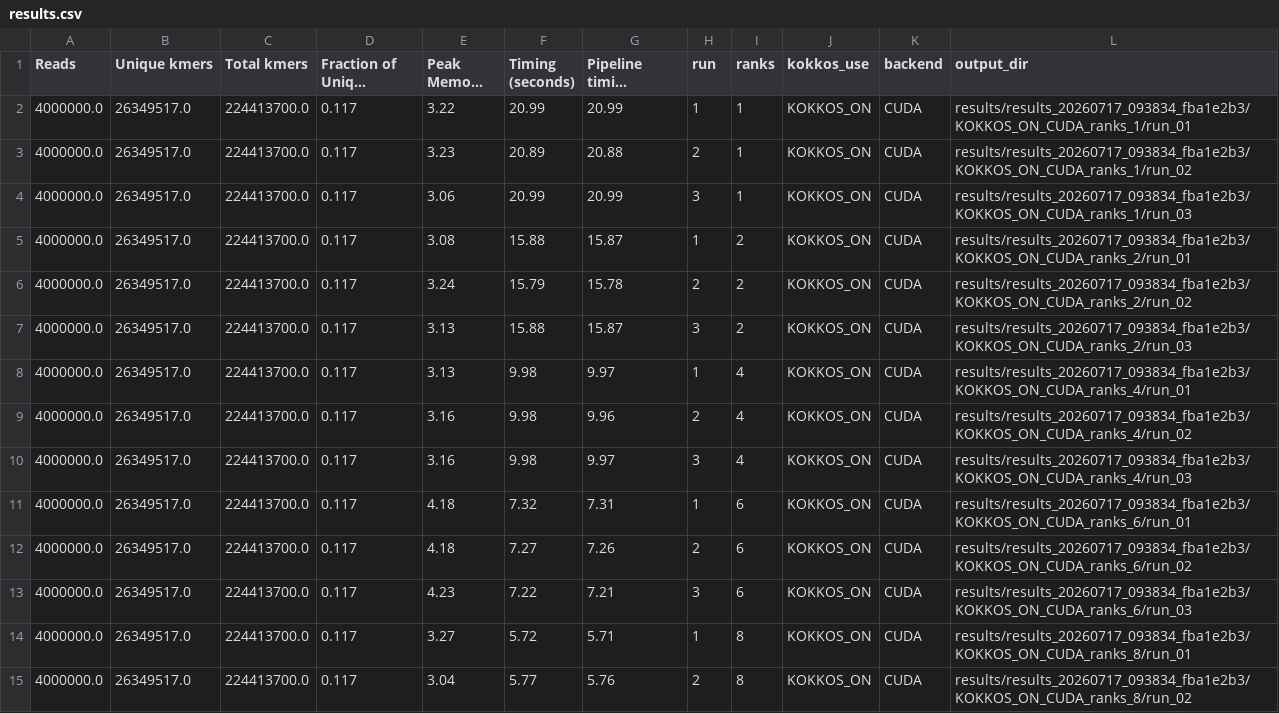
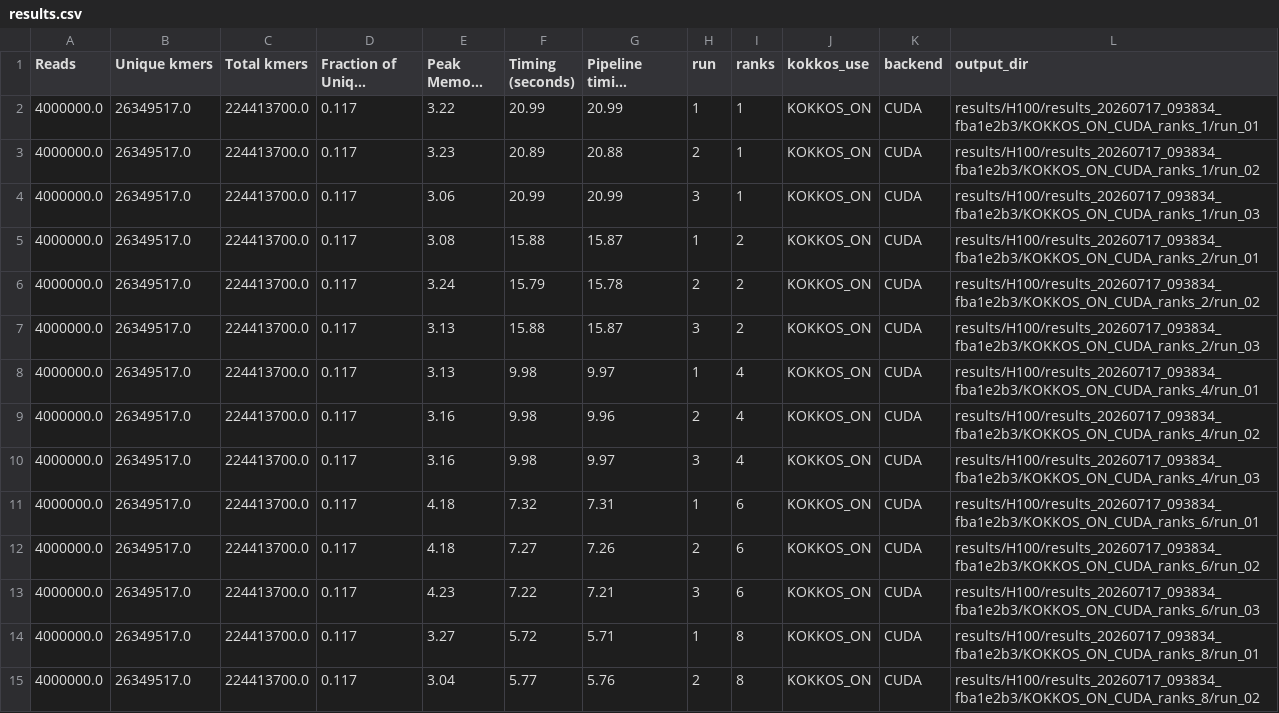
Before and after one commit to sandialabs/mhm2-kmer-analysis-proxy, a CSV file: results/H100/results_20260717_093834_fba1e2b3/csv/results.csv, drawn as a sheet; only a part is shown; long unchanged cells end in …; the diff covers the shown part only; the diff names each change by its address in the sheet, - before the commit and + after, or states it on an @@ line.

Commit message:
Update H100 results
Signed-off-by: Jan Ciesko <jan.ciesko@gmail.com>

```diff
--- a/results/H100/results_20260717_093834_fba1e2b3/csv/results.csv
+++ b/results/H100/results_20260717_093834_fba1e2b3/csv/results.csv
-L2 (output_dir): results/results_20260717_093834_fba1e2b3/KOKKOS_ON_CUDA_ranks_1/run_01
+L2 (output_dir): results/H100/results_20260717_093834_fba1e2b3/KOKKOS_ON_CUDA_ranks_1/run_01
-L3 (output_dir): results/results_20260717_093834_fba1e2b3/KOKKOS_ON_CUDA_ranks_1/run_02
+L3 (output_dir): results/H100/results_20260717_093834_fba1e2b3/KOKKOS_ON_CUDA_ranks_1/run_02
-L4 (output_dir): results/results_20260717_093834_fba1e2b3/KOKKOS_ON_CUDA_ranks_1/run_03
+L4 (output_dir): results/H100/results_20260717_093834_fba1e2b3/KOKKOS_ON_CUDA_ranks_1/run_03
-L5 (output_dir): results/results_20260717_093834_fba1e2b3/KOKKOS_ON_CUDA_ranks_2/run_01
+L5 (output_dir): results/H100/results_20260717_093834_fba1e2b3/KOKKOS_ON_CUDA_ranks_2/run_01
-L6 (output_dir): results/results_20260717_093834_fba1e2b3/KOKKOS_ON_CUDA_ranks_2/run_02
+L6 (output_dir): results/H100/results_20260717_093834_fba1e2b3/KOKKOS_ON_CUDA_ranks_2/run_02
-L7 (output_dir): results/results_20260717_093834_fba1e2b3/KOKKOS_ON_CUDA_ranks_2/run_03
+L7 (output_dir): results/H100/results_20260717_093834_fba1e2b3/KOKKOS_ON_CUDA_ranks_2/run_03
-L8 (output_dir): results/results_20260717_093834_fba1e2b3/KOKKOS_ON_CUDA_ranks_4/run_01
+L8 (output_dir): results/H100/results_20260717_093834_fba1e2b3/KOKKOS_ON_CUDA_ranks_4/run_01
-L9 (output_dir): results/results_20260717_093834_fba1e2b3/KOKKOS_ON_CUDA_ranks_4/run_02
+L9 (output_dir): results/H100/results_20260717_093834_fba1e2b3/KOKKOS_ON_CUDA_ranks_4/run_02
-L10 (output_dir): results/results_20260717_093834_fba1e2b3/KOKKOS_ON_CUDA_ranks_4/run_03
+L10 (output_dir): results/H100/results_20260717_093834_fba1e2b3/KOKKOS_ON_CUDA_ranks_4/run_03
-L11 (output_dir): results/results_20260717_093834_fba1e2b3/KOKKOS_ON_CUDA_ranks_6/run_01
+L11 (output_dir): results/H100/results_20260717_093834_fba1e2b3/KOKKOS_ON_CUDA_ranks_6/run_01
-L12 (output_dir): results/results_20260717_093834_fba1e2b3/KOKKOS_ON_CUDA_ranks_6/run_02
+L12 (output_dir): results/H100/results_20260717_093834_fba1e2b3/KOKKOS_ON_CUDA_ranks_6/run_02
-L13 (output_dir): results/results_20260717_093834_fba1e2b3/KOKKOS_ON_CUDA_ranks_6/run_03
+L13 (output_dir): results/H100/results_20260717_093834_fba1e2b3/KOKKOS_ON_CUDA_ranks_6/run_03
-L14 (output_dir): results/results_20260717_093834_fba1e2b3/KOKKOS_ON_CUDA_ranks_8/run_01
+L14 (output_dir): results/H100/results_20260717_093834_fba1e2b3/KOKKOS_ON_CUDA_ranks_8/run_01
-L15 (output_dir): results/results_20260717_093834_fba1e2b3/KOKKOS_ON_CUDA_ranks_8/run_02
+L15 (output_dir): results/H100/results_20260717_093834_fba1e2b3/KOKKOS_ON_CUDA_ranks_8/run_02
```
Also changed, not shown: 13 edited cells elsewhere in this file, results/H100/results_20260717_094412_20fc1cf7/csv/results.csv, 2 other files.
